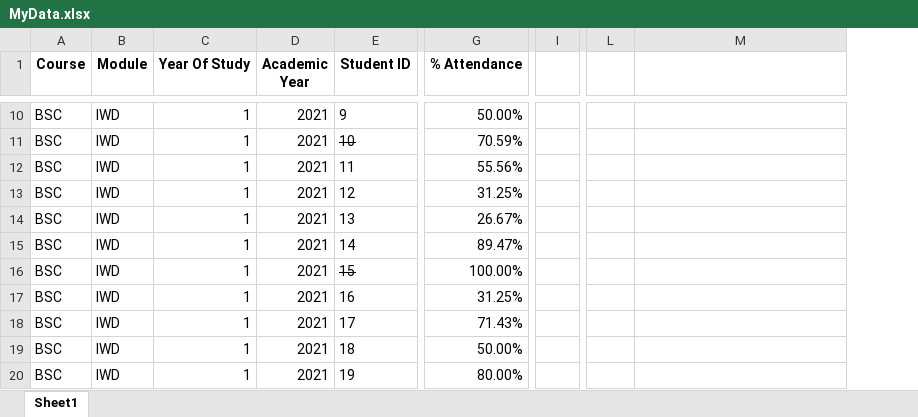
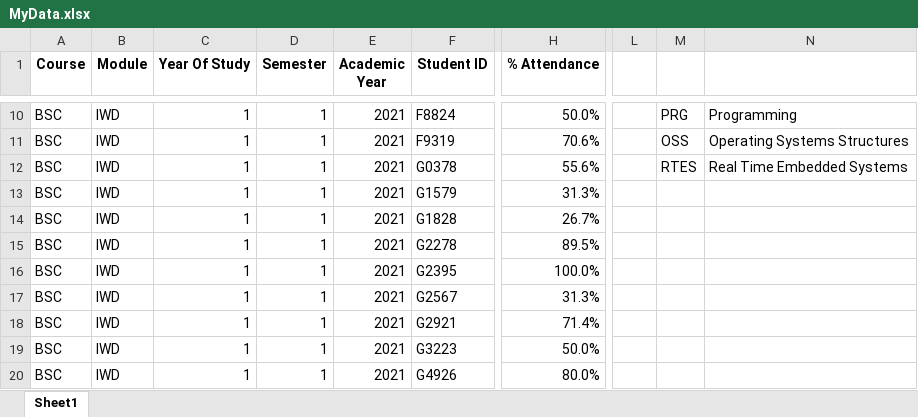
Before and after one commit to elainetynan/PfDA_Assignment, an Excel workbook: MyData.xlsx, sheet Sheet1, drawn as a sheet; only a part is shown, gaps mark what is left out; values as stored, in another font and other column widths than the file's, no borders; conditional formats not drawn; removed rows and columns are numbered as before the commit, all else as after; the diff covers the shown part only; the diff names each change by its address in the sheet, - before the commit and + after, or states it on an @@ line.

```diff
--- a/MyData.xlsx (sheet Sheet1)
+++ b/MyData.xlsx (sheet Sheet1)
+column D (Semester), rows 10-20: all 1
-column I, empty
+column L, empty
-F10 (Student ID): 9
+F10 (Student ID): F8824
-H10 (% Attendance): 50.00%
+H10 (% Attendance): 50.0%
-M10: (empty)
+M10: PRG
-N10: (empty)
+N10: Programming
-F11 (Student ID): 10
+F11 (Student ID): F9319
-F11 strikethrough: on
+F11 strikethrough: off
-H11 (% Attendance): 70.59%
+H11 (% Attendance): 70.6%
-M11: (empty)
+M11: OSS
-N11: (empty)
+N11: Operating Systems Structures
-F12 (Student ID): 11
+F12 (Student ID): G0378
-H12 (% Attendance): 55.56%
+H12 (% Attendance): 55.6%
-M12: (empty)
+M12: RTES
-N12: (empty)
+N12: Real Time Embedded Systems
-F13 (Student ID): 12
+F13 (Student ID): G1579
-H13 (% Attendance): 31.25%
+H13 (% Attendance): 31.3%
-F14 (Student ID): 13
+F14 (Student ID): G1828
-H14 (% Attendance): 26.67%
+H14 (% Attendance): 26.7%
-F15 (Student ID): 14
+F15 (Student ID): G2278
-H15 (% Attendance): 89.47%
+H15 (% Attendance): 89.5%
-F16 (Student ID): 15
+F16 (Student ID): G2395
-F16 strikethrough: on
+F16 strikethrough: off
-H16 (% Attendance): 100.00%
+H16 (% Attendance): 100.0%
-F17 (Student ID): 16
+F17 (Student ID): G2567
-H17 (% Attendance): 31.25%
+H17 (% Attendance): 31.3%
-F18 (Student ID): 17
+F18 (Student ID): G2921
-H18 (% Attendance): 71.43%
+H18 (% Attendance): 71.4%
-F19 (Student ID): 18
+F19 (Student ID): G3223
-H19 (% Attendance): 50.00%
+H19 (% Attendance): 50.0%
-F20 (Student ID): 19
+F20 (Student ID): G4926
-H20 (% Attendance): 80.00%
+H20 (% Attendance): 80.0%
```
Also changed, not shown: 166 added rows, 34 edited cells and cell formats elsewhere in this sheet, 1 other file.
